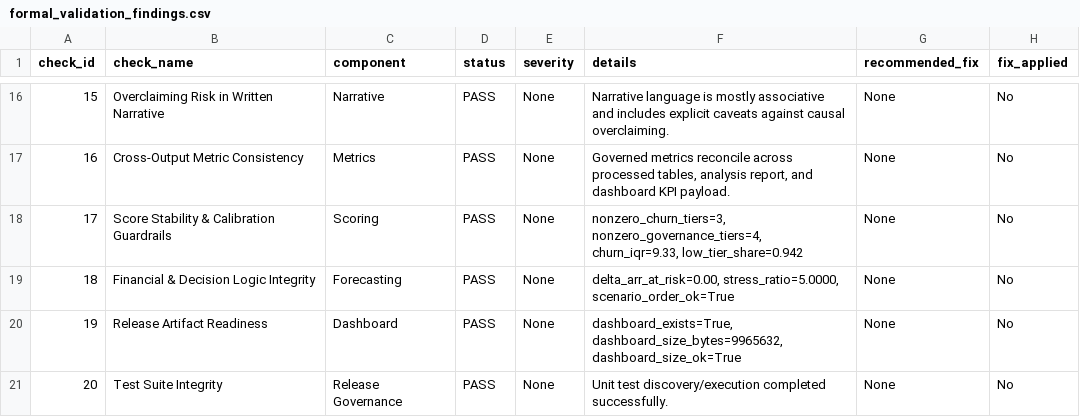
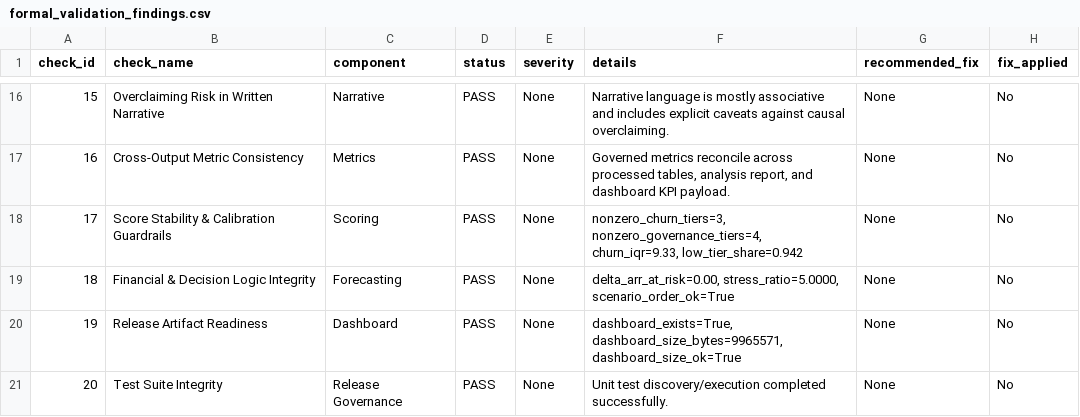
Before and after one commit to mfidalgomartins/b2b-saas-revenue-quality-churn-os, a CSV file: reports/formal_validation_findings.csv, drawn as a sheet; only a part is shown, gaps mark what is left out.

Commit message:
polish dashboard visual system

```diff
--- a/reports/formal_validation_findings.csv
+++ b/reports/formal_validation_findings.csv
@@ -19,3 +19,3 @@ check_id,check_name,component,status,severity,details,recommended_fix,fix_applie
 18,Financial & Decision Logic Integrity,Forecasting,PASS,None,"delta_arr_at_risk=0.00, stress_ratio=5.0000, scenario_order_ok=True",None,No
-19,Release Artifact Readiness,Dashboard,PASS,None,"dashboard_exists=True, dashboard_size_bytes=9965632, dashboard_size_ok=True",None,No
+19,Release Artifact Readiness,Dashboard,PASS,None,"dashboard_exists=True, dashboard_size_bytes=9965571, dashboard_size_ok=True",None,No
 20,Test Suite Integrity,Release Governance,PASS,None,Unit test discovery/execution completed successfully.,None,No
```
Also changed, not shown: 2 other files.
